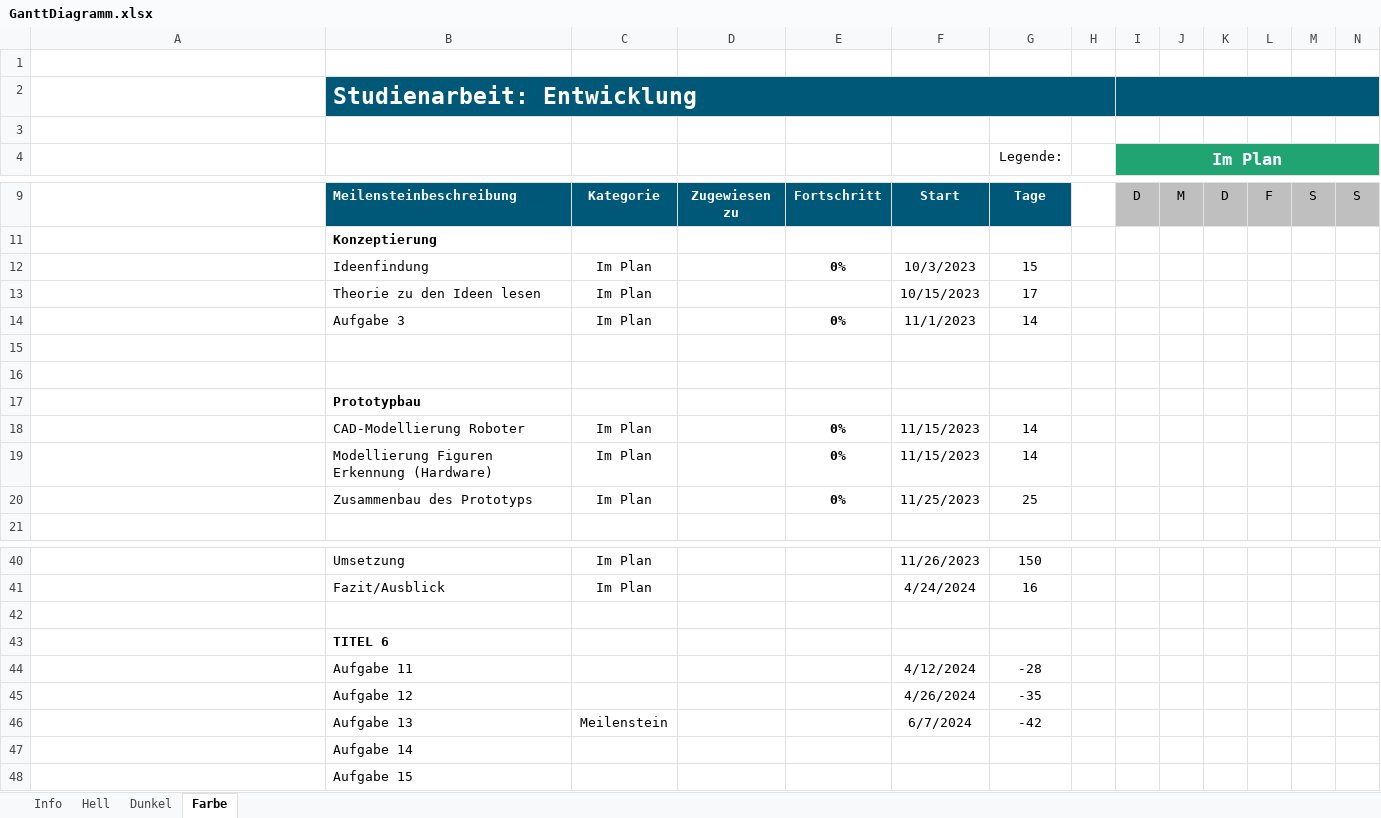
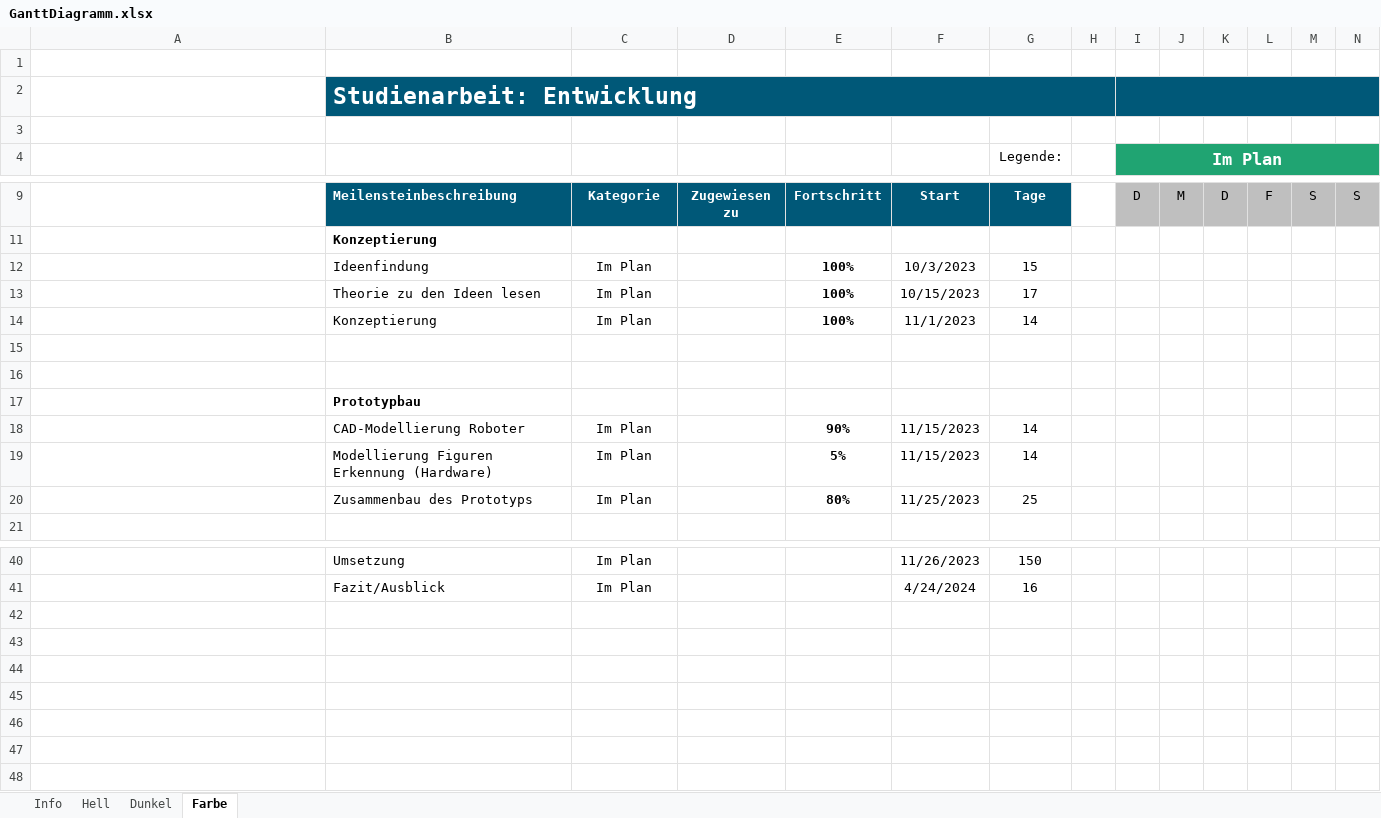
Before and after one commit to Kelimon/EntwklSchRob, an Excel workbook: GanttDiagramm.xlsx, sheet Farbe, drawn as a sheet; only a part is shown, gaps mark what is left out; long unchanged cells end in …; values as stored, in another font and other column widths than the file's, no borders; conditional formats and table styles not drawn; rows hold the shown columns only; the diff names each change by its address in the sheet, - before the commit and + after, or states it on an @@ line.

Commit message:
gant diagramm Prozent der Aufgaben aktualisiert

```diff
--- a/GanttDiagramm.xlsx (sheet Farbe)
+++ b/GanttDiagramm.xlsx (sheet Farbe)
-E12: 0%
+E12: 100%
-E13: (empty)
+E13: 100%
-B14: Aufgabe 3
+B14: Konzeptierung
-E14: 0%
+E14: 100%
-E18: 0%
+E18: 90%
-E19: 0%
+E19: 5%
-E20: 0%
+E20: 80%
-row 42: (empty)
-row 43:  | TITEL 6
-row 44:  | Aufgabe 11 |  |  |  | 4/12/2024 | -28
-row 45:  | Aufgabe 12 |  |  |  | 4/26/2024 | -35
-row 46:  | Aufgabe 13 | Meilenstein |  |  | 6/7/2024 | -42
-row 47:  | Aufgabe 14
-row 48:  | Aufgabe 15
```
Also changed, not shown: sheet Hell, sheet Dunkel.
